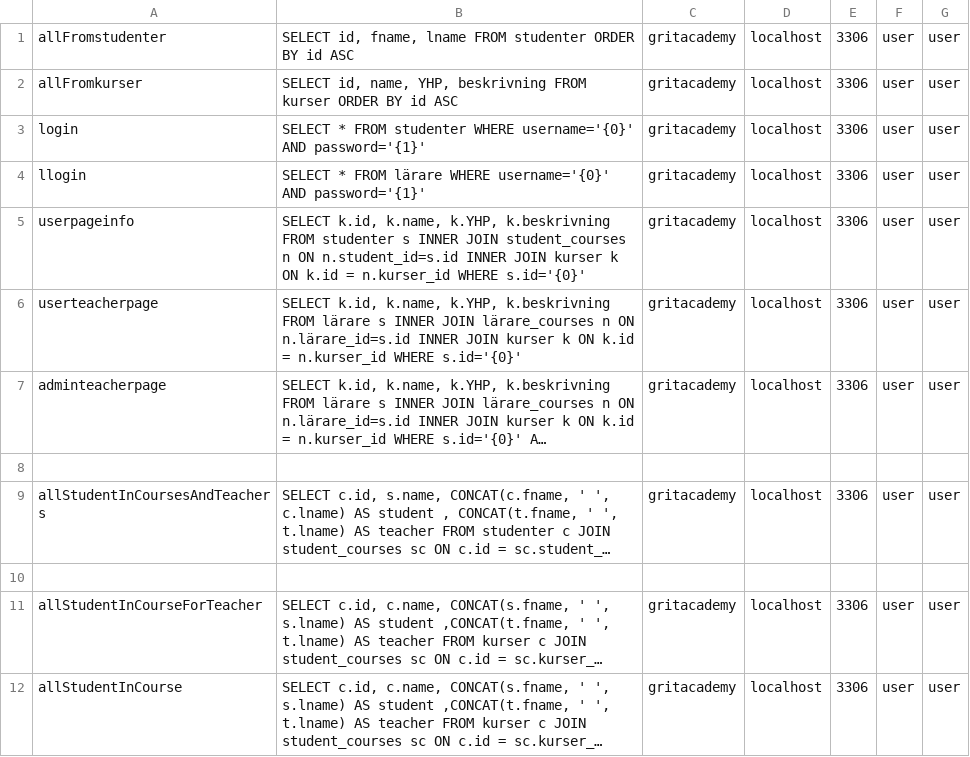
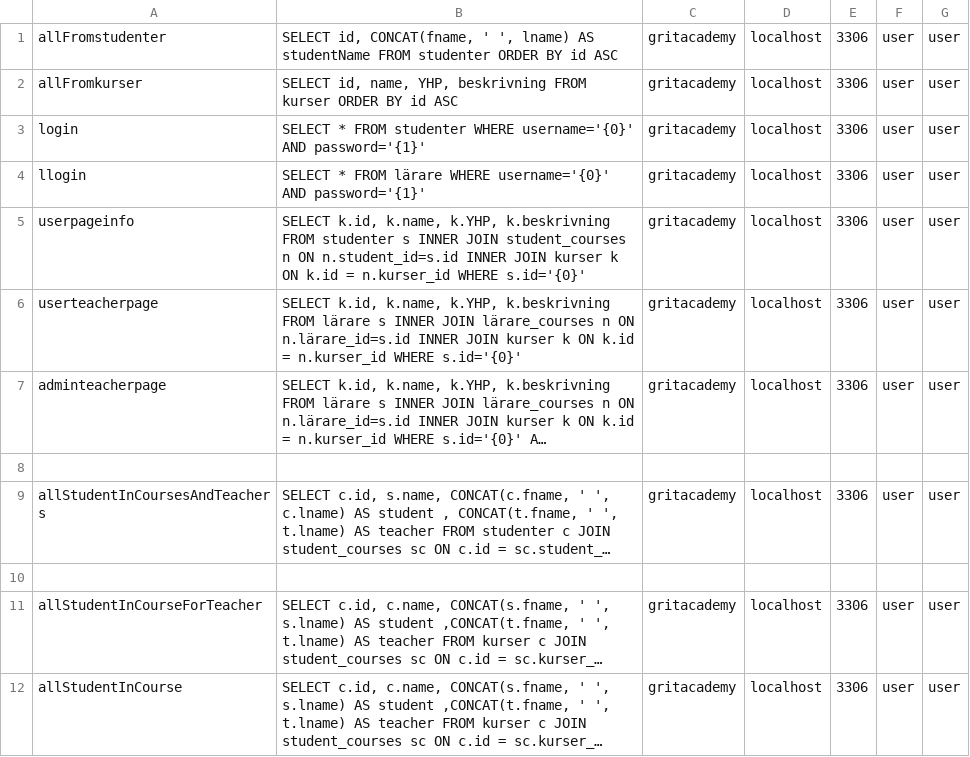
Before and after one commit to MohammedMohammed2/Java23-WebDevJava-GritAcademyPortal--Mohammed-Mohammed-och-Sami-Eltarras, a CSV file: src/main/java/org/example/JspUppgift/models/csv.csv, drawn as a sheet; long unchanged cells end in ….

Commit message:
cleaner table

```diff
--- a/src/main/java/org/example/JspUppgift/models/csv.csv
+++ b/src/main/java/org/example/JspUppgift/models/csv.csv
@@ -1,2 +1,2 @@
-allFromstudenter;SELECT id, fname, lname FROM studenter ORDER BY id ASC;gritacademy;localhost;3306;user;user
+allFromstudenter;SELECT id, CONCAT(fname, ' ', lname) AS studentName FROM studenter ORDER BY id ASC;gritacademy;localhost;3306;user;user
 allFromkurser;SELECT id, name, YHP, beskrivning FROM kurser ORDER BY id ASC;gritacademy;localhost;3306;user;user
```
Also changed, not shown: 1 other file.
